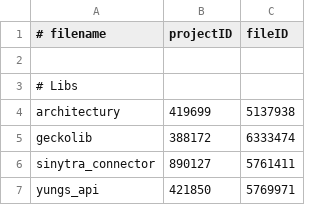
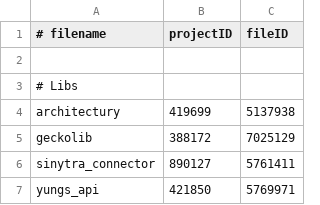
Before and after one commit to Eclipse-Ilx/Abyssal-Descent, a CSV file: mods.csv, drawn as a sheet; only a part is shown.

Commit message:
fix: update geckolib for darker depths mod

```diff
--- a/mods.csv
+++ b/mods.csv
@@ -4,3 +4,3 @@
 architectury,419699,5137938
-geckolib,388172,6333474
+geckolib,388172,7025129
 sinytra_connector,890127,5761411
```
